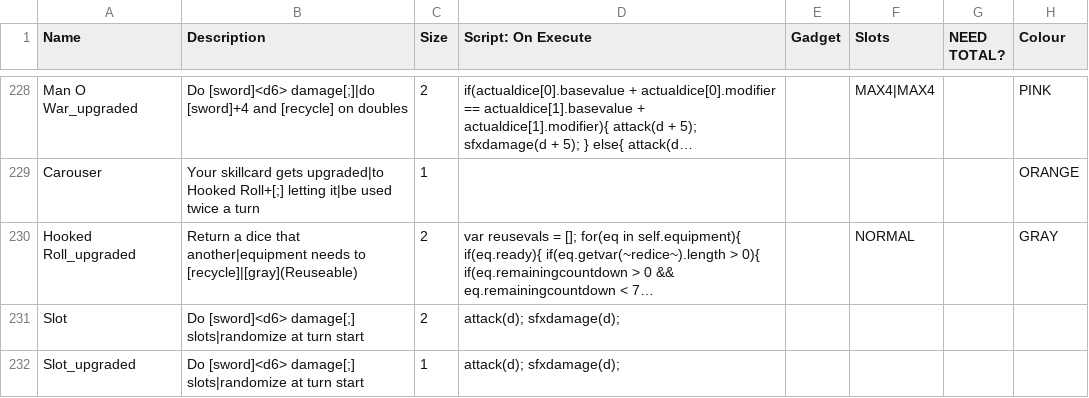
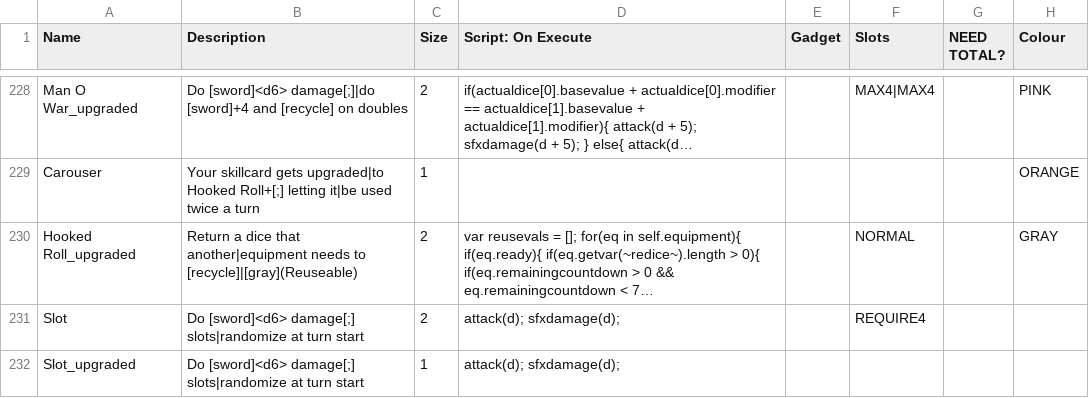
Before and after one commit to Polly224/pollymod, a CSV file: _append/data/text/equipment.csv, drawn as a sheet; only a part is shown, gaps mark what is left out; long unchanged cells end in …; the diff covers the shown part only; the diff names each change by its address in the sheet, - before the commit and + after, or states it on an @@ line.

```diff
--- a/_append/data/text/equipment.csv
+++ b/_append/data/text/equipment.csv
-F231 (Slots): (empty)
+F231 (Slots): REQUIRE4
```
Also changed, not shown: 2 added rows and 3 edited cells elsewhere in this file, _append/data/text/statuseffects.csv.
